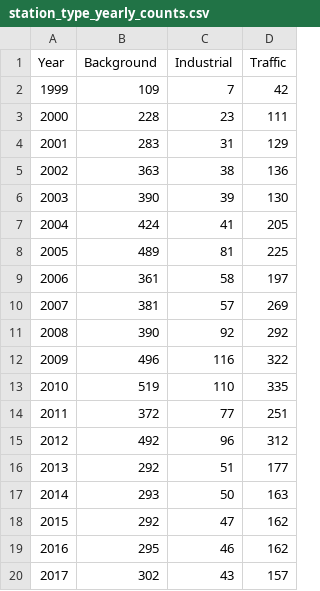
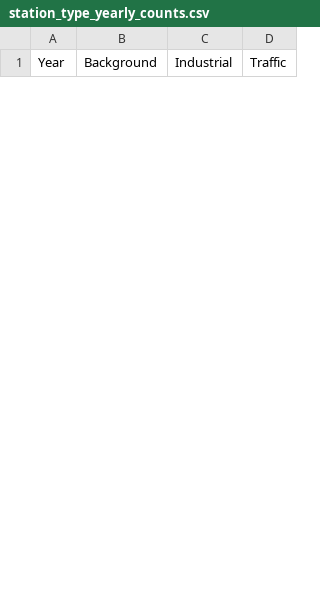
Before and after one commit to felixschlechte2/data_literacy_project, a CSV file: Data/AirPollution/scripts/pollutiontrends/station_type_yearly_counts.csv, drawn as a sheet; only a part is shown; the diff covers the shown part only.

```diff
--- a/Data/AirPollution/scripts/pollutiontrends/station_type_yearly_counts.csv
+++ b/Data/AirPollution/scripts/pollutiontrends/station_type_yearly_counts.csv
@@ -1,20 +1 @@
 Year,Background,Industrial,Traffic
-1999,109,7,42
-2000,228,23,111
-2001,283,31,129
-2002,363,38,136
-2003,390,39,130
-2004,424,41,205
-2005,489,81,225
-2006,361,58,197
-2007,381,57,269
-2008,390,92,292
-2009,496,116,322
-2010,519,110,335
-2011,372,77,251
-2012,492,96,312
-2013,292,51,177
-2014,293,50,163
-2015,292,47,162
-2016,295,46,162
-2017,302,43,157
```
Also changed, not shown: 22 added rows and 7 removed rows elsewhere in this file, Data/AirPollution/scripts/pollutiontrends/station_area_state_counts.csv, Data/AirPollution/scripts/pollutiontrends/station_area_yearly_counts.csv, 6 other files.
